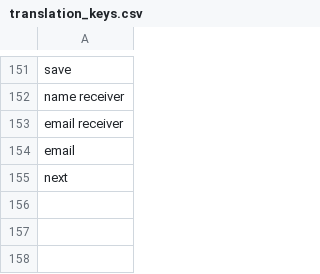
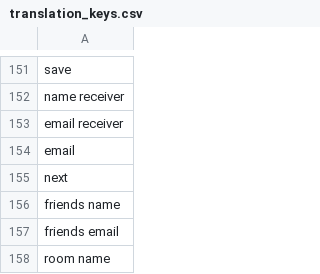
Before and after one commit to roycruiming/greenifyAlkmaar, a CSV file: Basic movement/Assets/Resources/TranslationFiles/translation_keys.csv, drawn as a sheet; only a part is shown, gaps mark what is left out.

```diff
--- a/Basic movement/Assets/Resources/TranslationFiles/translation_keys.csv
+++ b/Basic movement/Assets/Resources/TranslationFiles/translation_keys.csv
@@ -155 +155,4 @@ email
 next
+friends name
+friends email
+room name
```
Also changed, not shown: Basic movement/Assets/Resources/TranslationFiles/Languages/english.csv, Basic movement/Assets/Resources/TranslationFiles/Languages/nederlands .csv, 8 other files.
